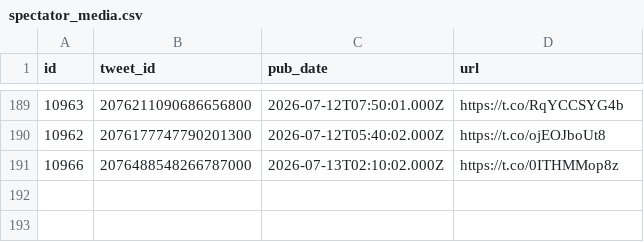
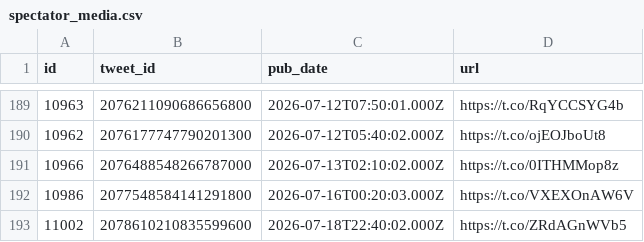
Before and after one commit to chiragr5241/Geopolitics, a CSV file: data/raw_data/spectator_media.csv, drawn as a sheet; only a part is shown, gaps mark what is left out; the diff names each change by its address in the sheet, - before the commit and + after, or states it on an @@ line.

```diff
--- a/data/raw_data/spectator_media.csv
+++ b/data/raw_data/spectator_media.csv
+row 192: 10986 | 2077548584141291800 | 2026-07-16T00:20:03.000Z | https://t.co/VXEXOnAW6V
+row 193: 11002 | 2078610210835599600 | 2026-07-18T22:40:02.000Z | https://t.co/ZRdAGnWVb5
```
Also changed, not shown: data/incidents.csv, 6 other files.
